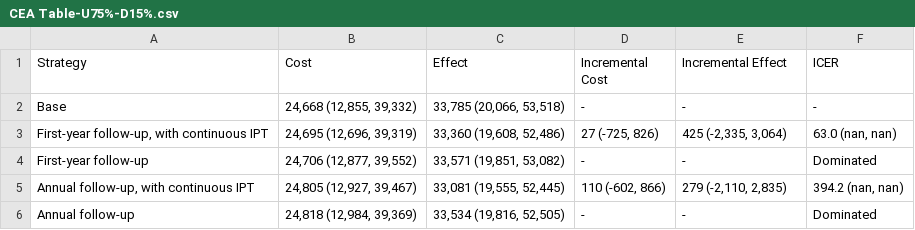
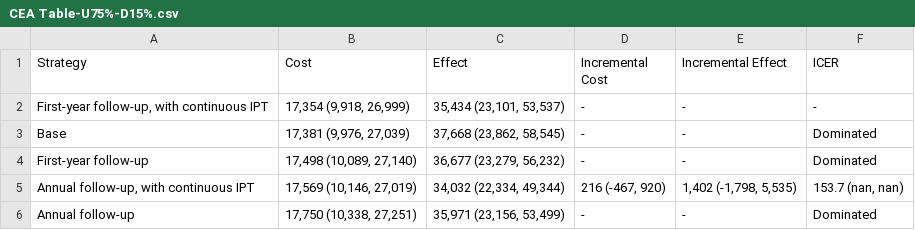
Before and after one commit to yaesoubilab/APACEVisualization, a CSV file: tb/CEA Table-U75%-D15%.csv, drawn as a sheet.

```diff
--- a/tb/CEA Table-U75%-D15%.csv
+++ b/tb/CEA Table-U75%-D15%.csv
@@ -1,6 +1,6 @@
 Strategy,Cost,Effect,Incremental Cost,Incremental Effect,ICER
-Base,"24,668 (12,855, 39,332)","33,785 (20,066, 53,518)",-,-,-
-"First-year follow-up, with continuous IPT","24,695 (12,696, 39,319)","33,360 (19,608, 52,486)","27 (-725, 826)","425 (-2,335, 3,064)","63.0 (nan, nan)"
-First-year follow-up,"24,706 (12,877, 39,552)","33,571 (19,851, 53,082)",-,-,Dominated
-"Annual follow-up, with continuous IPT","24,805 (12,927, 39,467)","33,081 (19,555, 52,445)","110 (-602, 866)","279 (-2,110, 2,835)","394.2 (nan, nan)"
-Annual follow-up,"24,818 (12,984, 39,369)","33,534 (19,816, 52,505)",-,-,Dominated
+"First-year follow-up, with continuous IPT","17,354 (9,918, 26,999)","35,434 (23,101, 53,537)",-,-,-
+Base,"17,381 (9,976, 27,039)","37,668 (23,862, 58,545)",-,-,Dominated
+First-year follow-up,"17,498 (10,089, 27,140)","36,677 (23,279, 56,232)",-,-,Dominated
+"Annual follow-up, with continuous IPT","17,569 (10,146, 27,019)","34,032 (22,334, 49,344)","216 (-467, 920)","1,402 (-1,798, 5,535)","153.7 (nan, nan)"
+Annual follow-up,"17,750 (10,338, 27,251)","35,971 (23,156, 53,499)",-,-,Dominated
```
Also changed, not shown: tb/CEA Table-U100%-D15%.csv, tb/CEA Table-U50%-D15%.csv, 10 other files.
